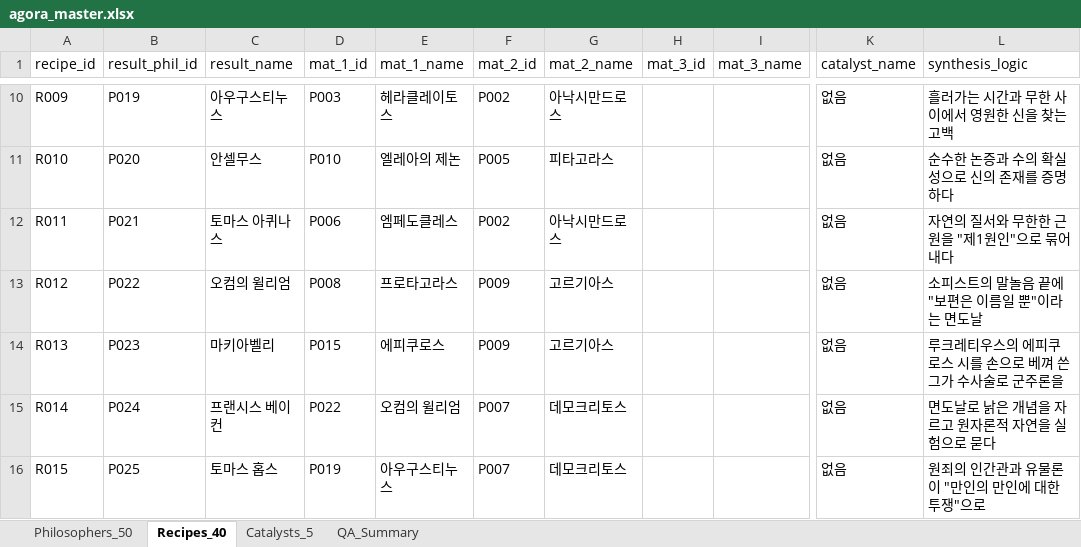
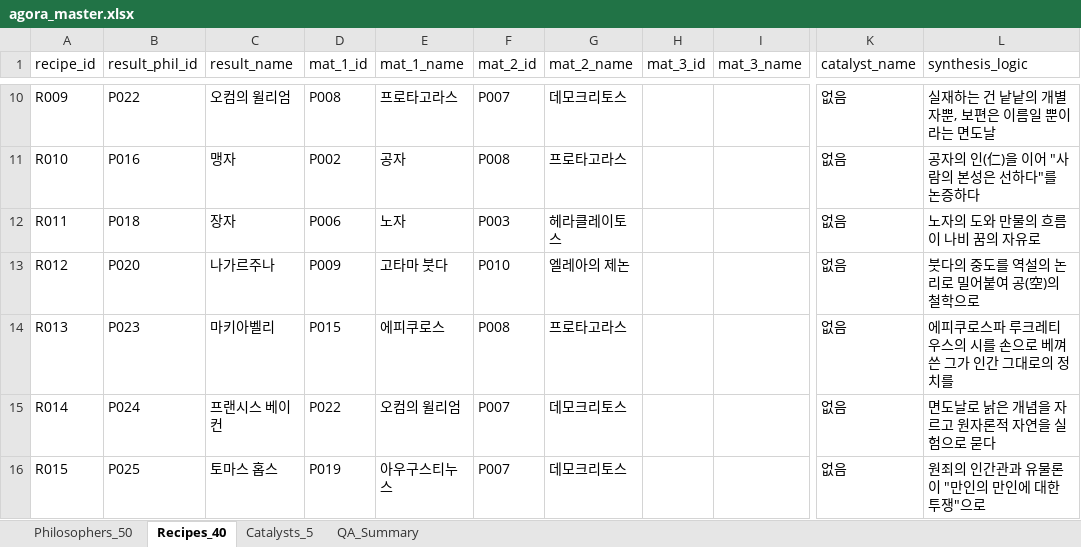
Before and after one commit to zdr1357-9993/agora-defense, an Excel workbook: data/agora_master.xlsx, sheet Recipes_40, drawn as a sheet; only a part is shown, gaps mark what is left out; values as stored, in another font and other column widths than the file's, no borders; table styles not drawn; the diff covers the shown part only; the diff names each change by its address in the sheet, - before the commit and + after, or states it on an @@ line.

```diff
--- a/data/agora_master.xlsx (sheet Recipes_40)
+++ b/data/agora_master.xlsx (sheet Recipes_40)
-B10 (result_phil_id): P019
+B10 (result_phil_id): P022
-C10 (result_name): 아우구스티누스
+C10 (result_name): 오컴의 윌리엄
-D10 (mat_1_id): P003
+D10 (mat_1_id): P008
-E10 (mat_1_name): 헤라클레이토스
+E10 (mat_1_name): 프로타고라스
-F10 (mat_2_id): P002
+F10 (mat_2_id): P007
-G10 (mat_2_name): 아낙시만드로스
+G10 (mat_2_name): 데모크리토스
-L10 (synthesis_logic): 흘러가는 시간과 무한 사이에서 영원한 신을 찾는 고백
+L10 (synthesis_logic): 실재하는 건 낱낱의 개별자뿐, 보편은 이름일 뿐이라는 면도날
-B11 (result_phil_id): P020
+B11 (result_phil_id): P016
-C11 (result_name): 안셀무스
+C11 (result_name): 맹자
-D11 (mat_1_id): P010
+D11 (mat_1_id): P002
-E11 (mat_1_name): 엘레아의 제논
+E11 (mat_1_name): 공자
-F11 (mat_2_id): P005
+F11 (mat_2_id): P008
-G11 (mat_2_name): 피타고라스
+G11 (mat_2_name): 프로타고라스
-L11 (synthesis_logic): 순수한 논증과 수의 확실성으로 신의 존재를 증명하다
+L11 (synthesis_logic): 공자의 인(仁)을 이어 "사람의 본성은 선하다"를 논증하다
-B12 (result_phil_id): P021
+B12 (result_phil_id): P018
-C12 (result_name): 토마스 아퀴나스
+C12 (result_name): 장자
-E12 (mat_1_name): 엠페도클레스
+E12 (mat_1_name): 노자
-F12 (mat_2_id): P002
+F12 (mat_2_id): P003
-G12 (mat_2_name): 아낙시만드로스
+G12 (mat_2_name): 헤라클레이토스
-L12 (synthesis_logic): 자연의 질서와 무한한 근원을 "제1원인"으로 묶어내다
+L12 (synthesis_logic): 노자의 도와 만물의 흐름이 나비 꿈의 자유로
-B13 (result_phil_id): P022
+B13 (result_phil_id): P020
-C13 (result_name): 오컴의 윌리엄
+C13 (result_name): 나가르주나
-D13 (mat_1_id): P008
+D13 (mat_1_id): P009
-E13 (mat_1_name): 프로타고라스
+E13 (mat_1_name): 고타마 붓다
-F13 (mat_2_id): P009
+F13 (mat_2_id): P010
-G13 (mat_2_name): 고르기아스
+G13 (mat_2_name): 엘레아의 제논
-L13 (synthesis_logic): 소피스트의 말놀음 끝에 "보편은 이름일 뿐"이라는 면도날
+L13 (synthesis_logic): 붓다의 중도를 역설의 논리로 밀어붙여 공(空)의 철학으로
-F14 (mat_2_id): P009
+F14 (mat_2_id): P008
-G14 (mat_2_name): 고르기아스
+G14 (mat_2_name): 프로타고라스
-L14 (synthesis_logic): 루크레티우스의 에피쿠로스 시를 손으로 베껴 쓴 그가 수사술로 군주론을
+L14 (synthesis_logic): 에피쿠로스파 루크레티우스의 시를 손으로 베껴 쓴 그가 인간 그대로의 정치를
```
Also changed, not shown: 1 added row, 1 removed row and 115 edited cells elsewhere in this sheet, sheet Philosophers_50, sheet QA_Summary, 4 other files.
